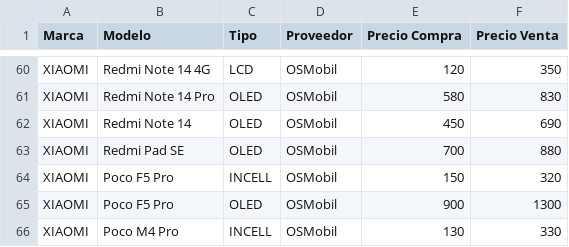
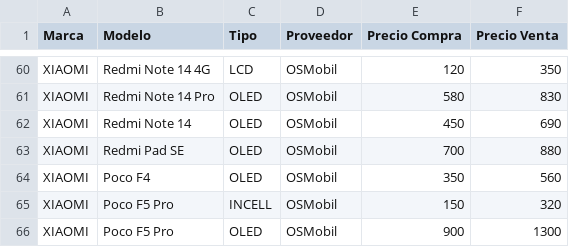
Before and after one commit to SCZ-BO/DrXiaomi, a CSV file: precio/data/osmobil.csv, drawn as a sheet; only a part is shown, gaps mark what is left out; the shorter side is filled out with more unchanged rows.

Commit message:
Update osmobil.csv

```diff
--- a/precio/data/osmobil.csv
+++ b/precio/data/osmobil.csv
@@ -63,2 +63,3 @@ XIAOMI,Redmi Note 14,OLED,OSMobil,450,690
 XIAOMI,Redmi Pad SE,OLED,OSMobil,700,880
+XIAOMI,Poco F4,OLED,OSMobil,350,560
 XIAOMI,Poco F5 Pro,INCELL,OSMobil,150,320
```
